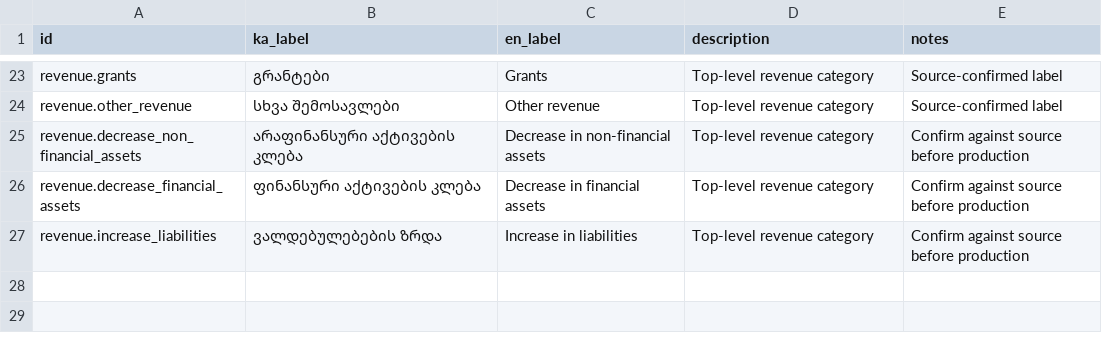
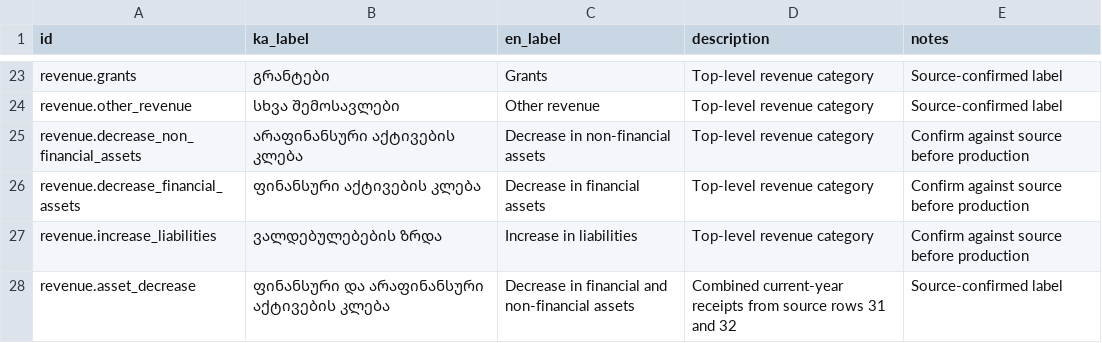
Before and after one commit to DuruMakh/geodata.ge, a CSV file: data/glossary/category-glossary.csv, drawn as a sheet; only a part is shown, gaps mark what is left out.

```diff
--- a/data/glossary/category-glossary.csv
+++ b/data/glossary/category-glossary.csv
@@ -27 +27,2 @@ revenue.decrease_financial_assets,ფინანსური აქტივე
 revenue.increase_liabilities,ვალდებულებების ზრდა,Increase in liabilities,Top-level revenue category,Confirm against source before production
+revenue.asset_decrease,ფინანსური და არაფინანსური აქტივების კლება,Decrease in financial and non-financial assets,Combined current-year receipts from source rows 31 and 32,Source-confirmed label
```
Also changed, not shown: data/sources/source-documents.csv, 33 other files.
